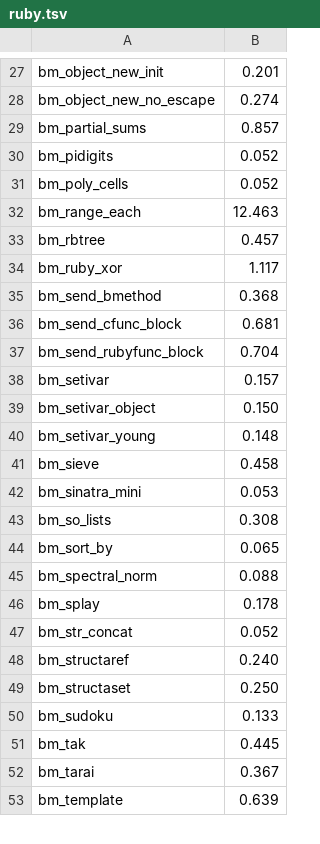
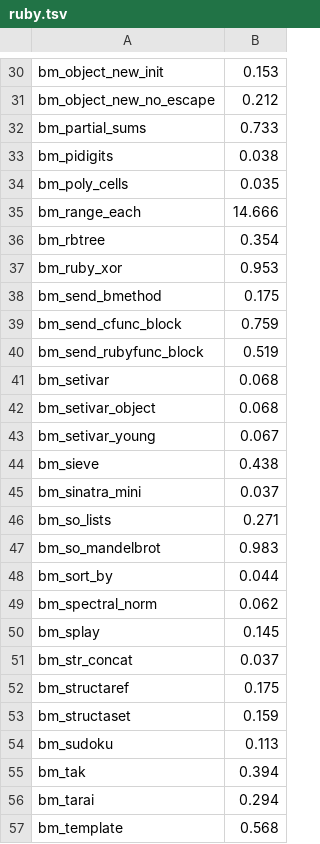
Before and after one commit to ryanseys/zeo, a TSV file: bench/ruby.tsv, drawn as a sheet; only a part is shown, gaps mark what is left out; addresses are those after the commit; the diff covers the shown part only; the diff names each change by its address in the sheet, - before the commit and + after, or states it on an @@ line.

```diff
--- a/bench/ruby.tsv
+++ b/bench/ruby.tsv
-B30: 0.201
+B30: 0.153
-B31: 0.274
+B31: 0.212
-B32: 0.857
+B32: 0.733
-B33: 0.052
+B33: 0.038
-B34: 0.052
+B34: 0.035
-B35: 12.463
+B35: 14.666
-B36: 0.457
+B36: 0.354
-B37: 1.117
+B37: 0.953
-B38: 0.368
+B38: 0.175
-B39: 0.681
+B39: 0.759
-B40: 0.704
+B40: 0.519
-B41: 0.157
+B41: 0.068
-B42: 0.150
+B42: 0.068
-B43: 0.148
+B43: 0.067
-B44: 0.458
+B44: 0.438
-B45: 0.053
+B45: 0.037
-B46: 0.308
+B46: 0.271
+row 47: bm_so_mandelbrot | 0.983
-B48: 0.065
+B48: 0.044
-B49: 0.088
+B49: 0.062
-B50: 0.178
+B50: 0.145
-B51: 0.052
+B51: 0.037
-B52: 0.240
+B52: 0.175
-B53: 0.250
+B53: 0.159
-B54: 0.133
+B54: 0.113
-B55: 0.445
+B55: 0.394
-B56: 0.367
+B56: 0.294
-B57: 0.639
+B57: 0.568
```
Also changed, not shown: 3 added rows and 27 edited cells elsewhere in this file, bench/history.tsv, 2 other files.
